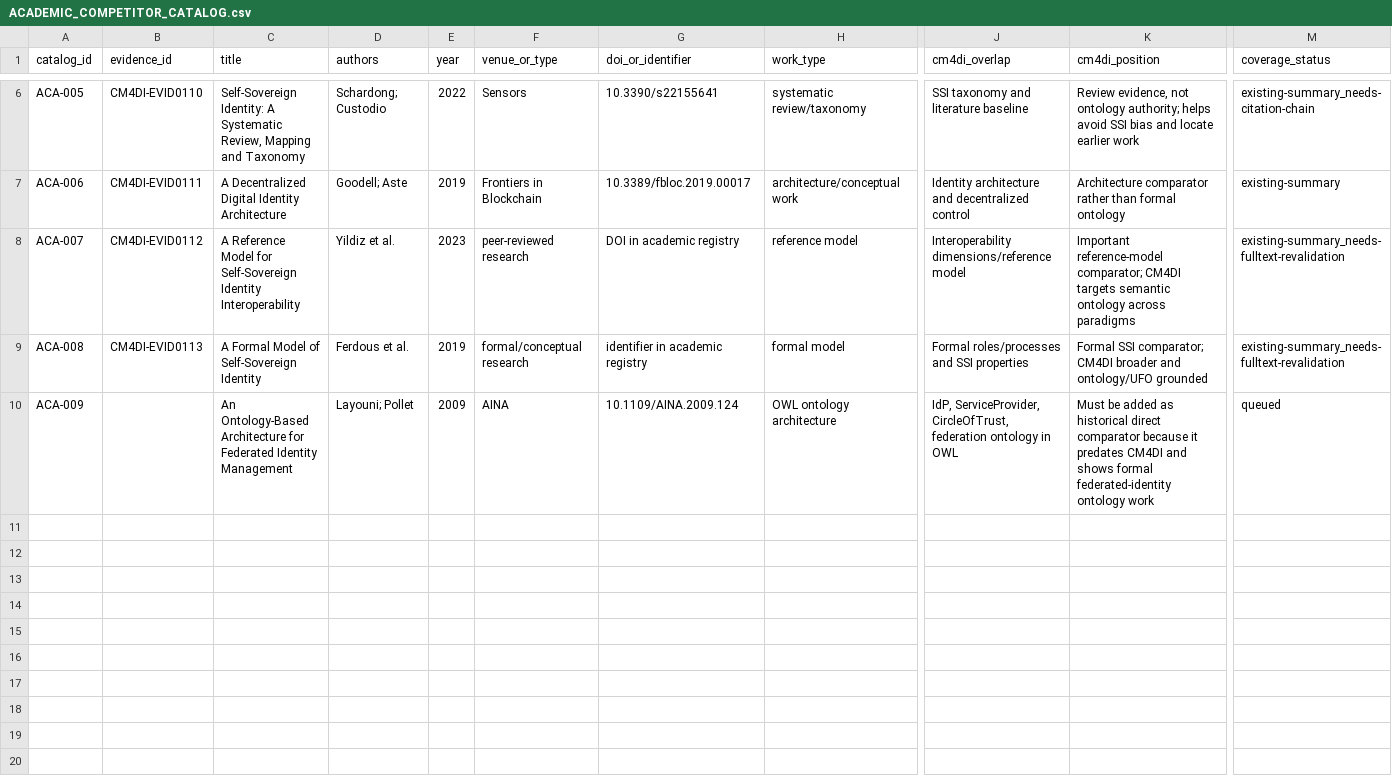
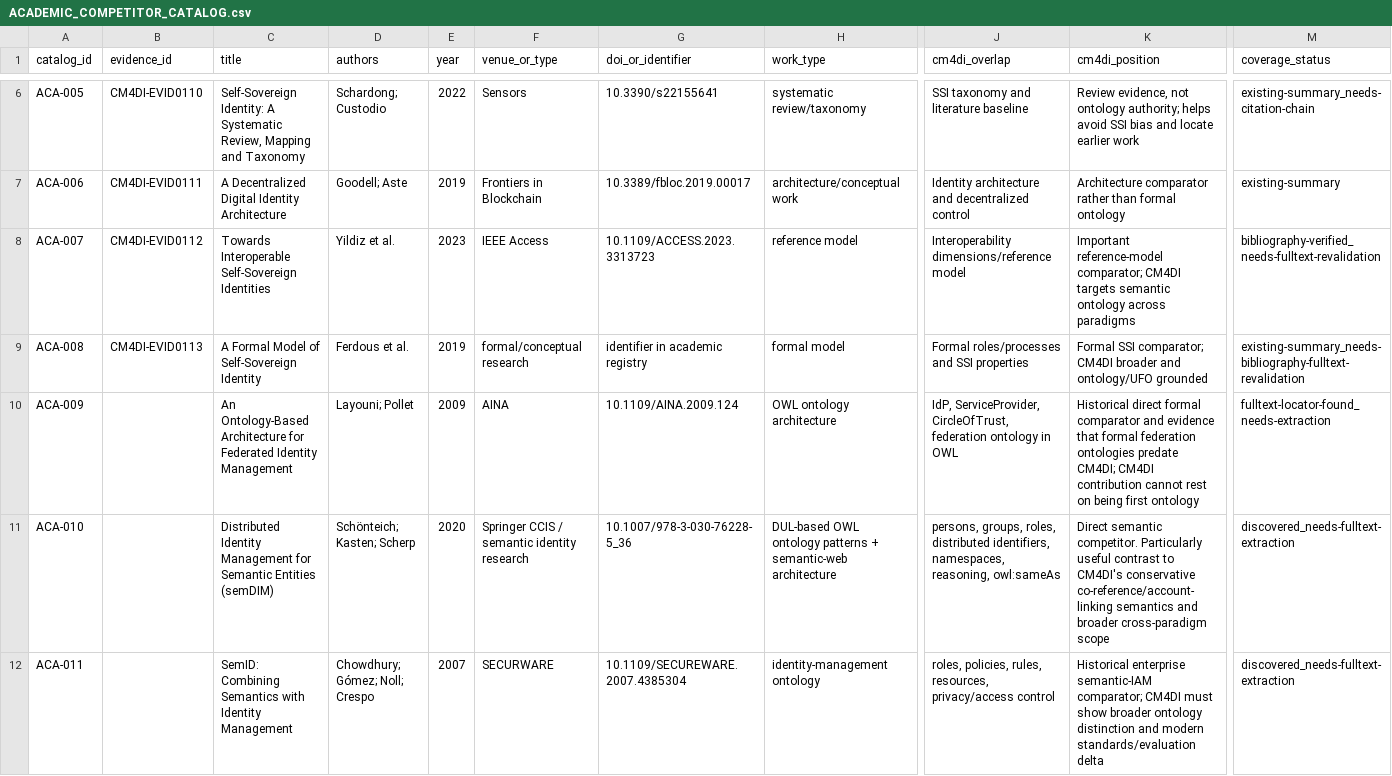
Before and after one commit to ArazSaieArasi3/CM4DI, a CSV file: evidence/catalogs/ACADEMIC_COMPETITOR_CATALOG.csv, drawn as a sheet; only a part is shown, gaps mark what is left out; rows hold the shown columns only; the diff covers the shown part only; the diff names each change by its address in the sheet, - before the commit and + after, or states it on an @@ line.

Commit message:
Expand academic competitor and conceptual foundation catalog

```diff
--- a/evidence/catalogs/ACADEMIC_COMPETITOR_CATALOG.csv
+++ b/evidence/catalogs/ACADEMIC_COMPETITOR_CATALOG.csv
-C8 (title): A Reference Model for Self-Sovereign Identity Interoperability
+C8 (title): Towards Interoperable Self-Sovereign Identities
-F8 (venue_or_type): peer-reviewed research
+F8 (venue_or_type): IEEE Access
-G8 (doi_or_identifier): DOI in academic registry
+G8 (doi_or_identifier): 10.1109/ACCESS.2023.3313723
-M8 (coverage_status): existing-summary_needs-fulltext-revalidation
+M8 (coverage_status): bibliography-verified_needs-fulltext-revalidation
-M9 (coverage_status): existing-summary_needs-fulltext-revalidation
+M9 (coverage_status): existing-summary_needs-bibliography-fulltext-revalidation
-K10 (cm4di_position): Must be added as historical direct comparator because it predates CM4DI and shows formal federated-identity ontology work
+K10 (cm4di_position): Historical direct formal comparator and evidence that formal federation ontologies predate CM4DI; CM4DI contribution cannot rest on being first ontology
-M10 (coverage_status): queued
+M10 (coverage_status): fulltext-locator-found_needs-extraction
+row 11: ACA-010 |  | Distributed Identity Management for Semantic Entities (semDIM) | Schönteich; Kasten; Scherp | 2020 | Springer CCIS / semantic identity research | 10.1007/978-3-030-76228-5_36 | DUL-based OWL ontology patterns + semantic-web architecture | persons, groups, roles, distributed identifiers, namespaces, reasoning, owl:sameAs | Direct semantic competitor. Particularly useful contrast to CM4DI's conservative co-reference/account-linking semantics and broader cross-paradigm scope | discovered_needs-fulltext-extraction
+row 12: ACA-011 |  | SemID: Combining Semantics with Identity Management | Chowdhury; Gómez; Noll; Crespo | 2007 | SECURWARE | 10.1109/SECUREWARE.2007.4385304 | identity-management ontology | roles, policies, rules, resources, privacy/access control | Historical enterprise semantic-IAM comparator; CM4DI must show broader ontology distinction and modern standards/evaluation delta | discovered_needs-fulltext-extraction
```
Also changed, not shown: 4 added rows elsewhere in this file.
